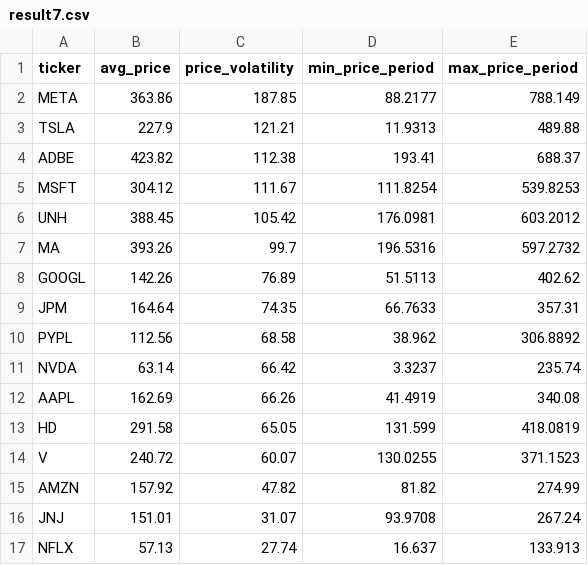
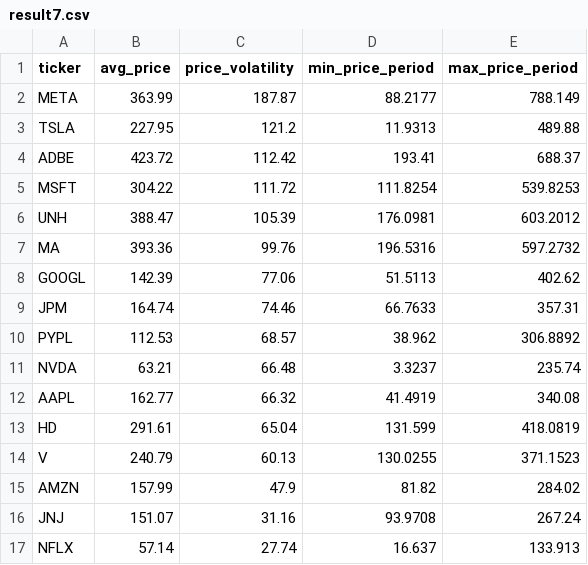
Before and after one commit to laihoangson/financial-analytic, a CSV file: data/query_data/result7.csv, drawn as a sheet; only a part is shown; the diff covers the shown part only.

```diff
--- a/data/query_data/result7.csv
+++ b/data/query_data/result7.csv
@@ -1,17 +1,17 @@
 ticker,avg_price,price_volatility,min_price_period,max_price_period
-META,363.86,187.85,88.2177,788.149
-TSLA,227.9,121.21,11.9313,489.88
-ADBE,423.82,112.38,193.41,688.37
-MSFT,304.12,111.67,111.8254,539.8253
-UNH,388.45,105.42,176.0981,603.2012
-MA,393.26,99.7,196.5316,597.2732
-GOOGL,142.26,76.89,51.5113,402.62
-JPM,164.64,74.35,66.7633,357.31
-PYPL,112.56,68.58,38.962,306.8892
-NVDA,63.14,66.42,3.3237,235.74
-AAPL,162.69,66.26,41.4919,340.08
-HD,291.58,65.05,131.599,418.0819
-V,240.72,60.07,130.0255,371.1523
-AMZN,157.92,47.82,81.82,274.99
-JNJ,151.01,31.07,93.9708,267.24
-NFLX,57.13,27.74,16.637,133.913
+META,363.99,187.87,88.2177,788.149
+TSLA,227.95,121.2,11.9313,489.88
+ADBE,423.72,112.42,193.41,688.37
+MSFT,304.22,111.72,111.8254,539.8253
+UNH,388.47,105.39,176.0981,603.2012
+MA,393.36,99.76,196.5316,597.2732
+GOOGL,142.39,77.06,51.5113,402.62
+JPM,164.74,74.46,66.7633,357.31
+PYPL,112.53,68.57,38.962,306.8892
+NVDA,63.21,66.48,3.3237,235.74
+AAPL,162.77,66.32,41.4919,340.08
+HD,291.61,65.04,131.599,418.0819
+V,240.79,60.13,130.0255,371.1523
+AMZN,157.99,47.9,81.82,284.02
+JNJ,151.07,31.16,93.9708,267.24
+NFLX,57.14,27.74,16.637,133.913
```
Also changed, not shown: 9 edited cells elsewhere in this file, data/query_data/result6.csv, data/query_data/result8.csv, 4 other files.
